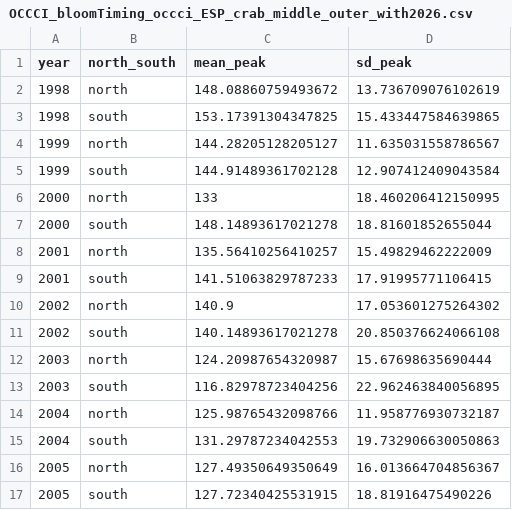
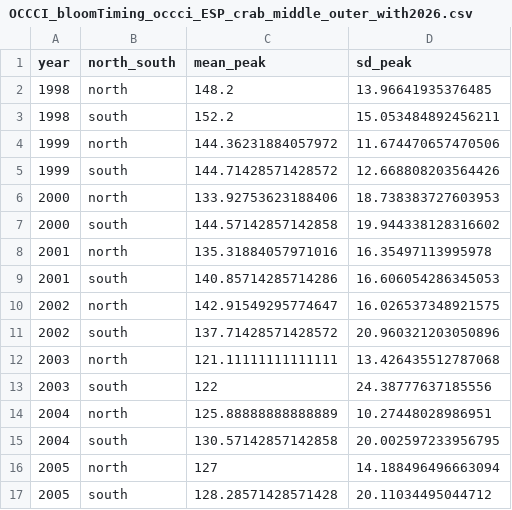
Before and after one commit to MattCallahan-NOAA/ESR-ESP, a CSV file: Chla/ESP/2026/OCCCI_bloomTiming_occci_ESP_crab_middle_outer_with2026.csv, drawn as a sheet; only a part is shown; the diff covers the shown part only.

```diff
--- a/Chla/ESP/2026/OCCCI_bloomTiming_occci_ESP_crab_middle_outer_with2026.csv
+++ b/Chla/ESP/2026/OCCCI_bloomTiming_occci_ESP_crab_middle_outer_with2026.csv
@@ -1,17 +1,17 @@
 year,north_south,mean_peak,sd_peak
-1998,north,148.08860759493672,13.736709076102619
-1998,south,153.17391304347825,15.433447584639865
-1999,north,144.28205128205127,11.635031558786567
-1999,south,144.91489361702128,12.907412409043584
-2000,north,133,18.460206412150995
-2000,south,148.14893617021278,18.81601852655044
-2001,north,135.56410256410257,15.49829462222009
-2001,south,141.51063829787233,17.91995771106415
-2002,north,140.9,17.053601275264302
-2002,south,140.14893617021278,20.850376624066108
-2003,north,124.20987654320987,15.67698635690444
-2003,south,116.82978723404256,22.962463840056895
-2004,north,125.98765432098766,11.958776930732187
-2004,south,131.29787234042553,19.732906630050863
-2005,north,127.49350649350649,16.013664704856367
-2005,south,127.72340425531915,18.81916475490226
+1998,north,148.2,13.96641935376485
+1998,south,152.2,15.053484892456211
+1999,north,144.36231884057972,11.674470657470506
+1999,south,144.71428571428572,12.668808203564426
+2000,north,133.92753623188406,18.738383727603953
+2000,south,144.57142857142858,19.944338128316602
+2001,north,135.31884057971016,16.35497113995978
+2001,south,140.85714285714286,16.606054286345053
+2002,north,142.91549295774647,16.026537348921575
+2002,south,137.71428571428572,20.960321203050896
+2003,north,121.11111111111111,13.426435512787068
+2003,south,122,24.38777637185556
+2004,north,125.88888888888889,10.27448028986951
+2004,south,130.57142857142858,20.002597233956795
+2005,north,127,14.188496496663094
+2005,south,128.28571428571428,20.11034495044712
```
Also changed, not shown: 84 edited cells elsewhere in this file, Chla/ESP/2026/OCCCI_bloom_type_ESP_crab_middle_outer_with2026.csv, 6 other files.
